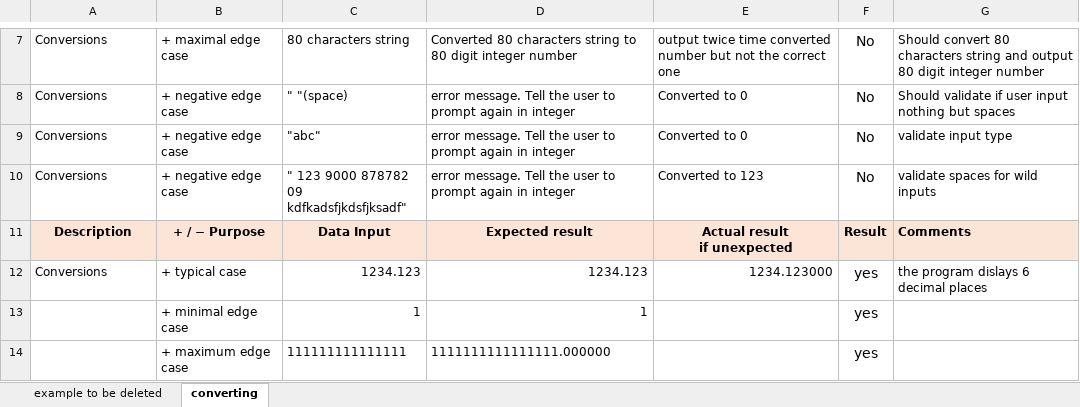
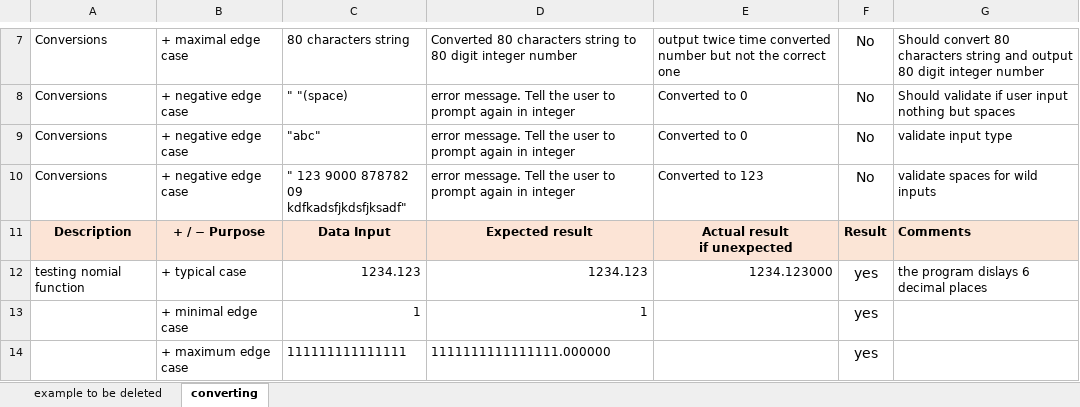
Before and after one commit to locqdang/cpr_final_project, an Excel workbook: converting-test-cases.xlsx, sheet converting, drawn as a sheet; only a part is shown, gaps mark what is left out; values as stored, in another font and other column widths than the file's, no borders; conditional formats not drawn; the diff names each change by its address in the sheet, - before the commit and + after, or states it on an @@ line.

```diff
--- a/converting-test-cases.xlsx (sheet converting)
+++ b/converting-test-cases.xlsx (sheet converting)
-A12: Conversions
+A12: testing nomial function
```
Also changed, not shown: 1 other file.
